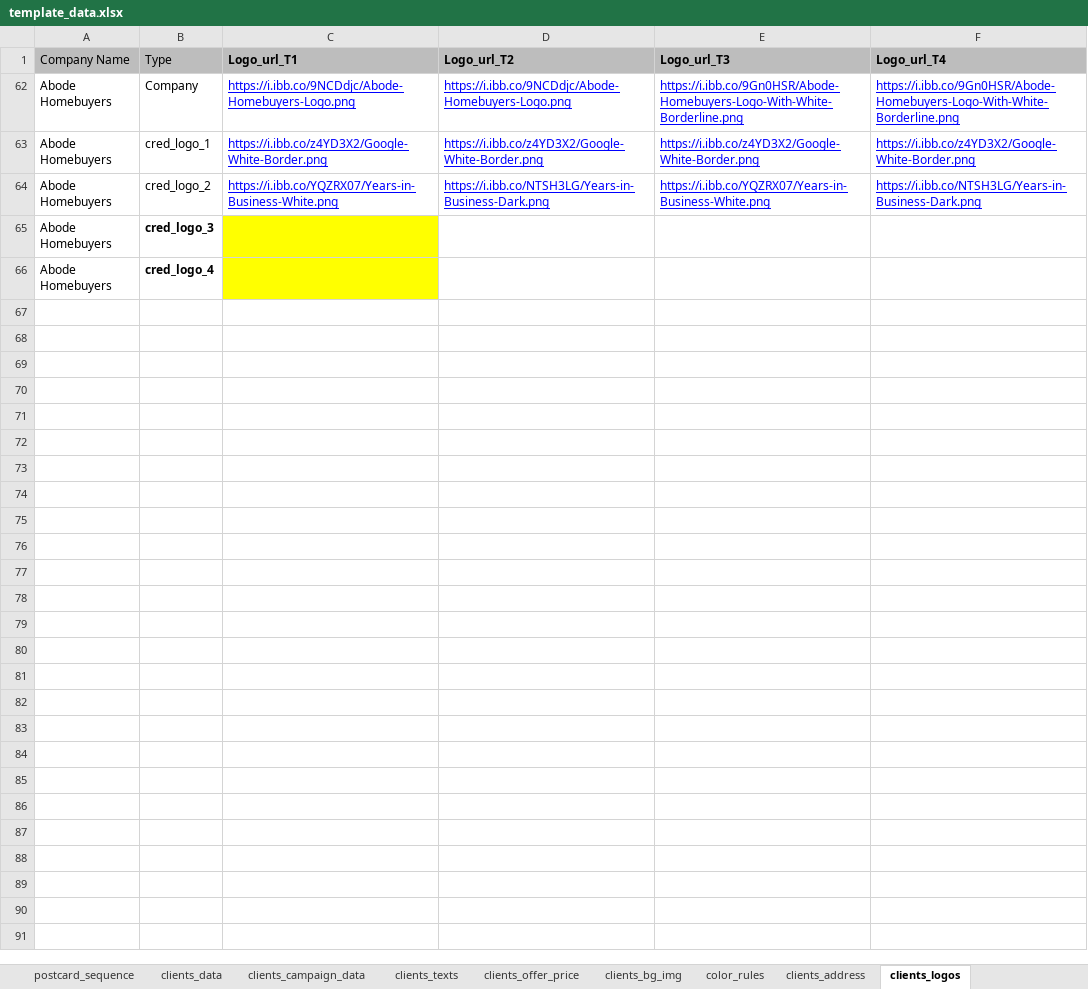
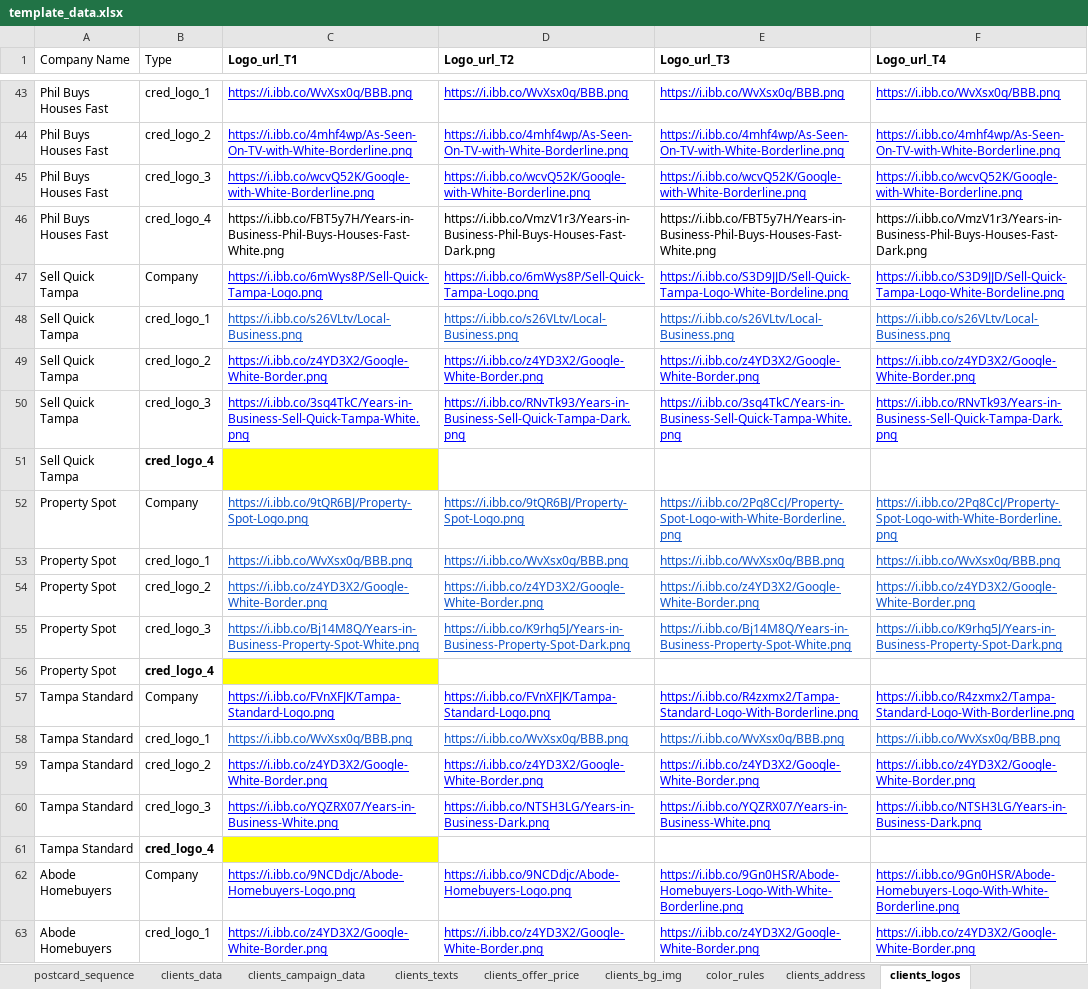
Before and after one commit to ignacioaraya1995/direct_mail_V2, an Excel workbook: input/template_data.xlsx, sheet clients_logos, drawn as a sheet; only a part is shown, gaps mark what is left out; the shorter side is filled out with more unchanged rows; values as stored, in another font and other column widths than the file's, no borders; charts and pictures and table styles not drawn; the diff covers the shown part only; the diff names each change by its address in the sheet, - before the commit and + after, or states it on an @@ line.

```diff
--- a/input/template_data.xlsx (sheet clients_logos)
+++ b/input/template_data.xlsx (sheet clients_logos)
-A1:F1 fill: #BDBDBD
+A1:F1 fill: none
@@ row 43 unhidden: Phil Buys Houses Fast | cred_logo_1 | https://i.ibb.co/WvXsx0q/BBB.png | https://i.ibb.co/WvXsx0q/BBB.png | https://i.ibb.co/WvXsx0q/BBB.png | https://i.ibb.co/WvXsx0q/BBB.png @@
@@ row 44 unhidden: Phil Buys Houses Fast | cred_logo_2 | https://i.ibb.co/4mhf4wp/As-Seen-On-TV-with-White-Borderline.png | https://i.ibb.co/4mhf4wp/As-Seen-On-TV-with-White-Borderline.png | https://i.ibb.co/4mhf4wp/As-Seen-On-TV-with-White-Borderline.png | https://i.ibb.co/4mhf4wp/As-Seen-On-TV-with-White-Borderline.png @@
@@ row 45 unhidden: Phil Buys Houses Fast | cred_logo_3 | https://i.ibb.co/wcvQ52K/Google-with-White-Borderline.png | https://i.ibb.co/wcvQ52K/Google-with-White-Borderline.png | https://i.ibb.co/wcvQ52K/Google-with-White-Borderline.png | https://i.ibb.co/wcvQ52K/Google-with-White-Borderline.png @@
@@ row 46 unhidden: Phil Buys Houses Fast | cred_logo_4 | https://i.ibb.co/FBT5y7H/Years-in-Business-Phil-Buys-Houses-Fast-White.png | https://i.ibb.co/VmzV1r3/Years-in-Business-Phil-Buys-Houses-Fast-Dark.png | https://i.ibb.co/FBT5y7H/Years-in-Business-Phil-Buys-Houses-Fast-White.png | https://i.ibb.co/VmzV1r3/Years-in-Business-Phil-Buys-Houses-Fast-Dark.png @@
@@ row 47 unhidden: Sell Quick Tampa | Company | https://i.ibb.co/6mWys8P/Sell-Quick-Tampa-Logo.png | https://i.ibb.co/6mWys8P/Sell-Quick-Tampa-Logo.png | https://i.ibb.co/S3D9JJD/Sell-Quick-Tampa-Logo-White-Bordeline.png | https://i.ibb.co/S3D9JJD/Sell-Quick-Tampa-Logo-White-Bordeline.png @@
@@ row 48 unhidden: Sell Quick Tampa | cred_logo_1 | https://i.ibb.co/s26VLtv/Local-Business.png | https://i.ibb.co/s26VLtv/Local-Business.png | https://i.ibb.co/s26VLtv/Local-Business.png | https://i.ibb.co/s26VLtv/Local-Business.png @@
@@ row 49 unhidden: Sell Quick Tampa | cred_logo_2 | https://i.ibb.co/z4YD3X2/Google-White-Border.png | https://i.ibb.co/z4YD3X2/Google-White-Border.png | https://i.ibb.co/z4YD3X2/Google-White-Border.png | https://i.ibb.co/z4YD3X2/Google-White-Border.png @@
@@ row 50 unhidden: Sell Quick Tampa | cred_logo_3 | https://i.ibb.co/3sq4TkC/Years-in-Business-Sell-Quick-Tampa-White.png | https://i.ibb.co/RNvTk93/Years-in-Business-Sell-Quick-Tampa-Dark.png | https://i.ibb.co/3sq4TkC/Years-in-Business-Sell-Quick-Tampa-White.png | https://i.ibb.co/RNvTk93/Years-in-Business-Sell-Quick-Tampa-Dark.png @@
@@ row 51 unhidden: Sell Quick Tampa | cred_logo_4 @@
@@ row 52 unhidden: Property Spot | Company | https://i.ibb.co/9tQR6BJ/Property-Spot-Logo.png | https://i.ibb.co/9tQR6BJ/Property-Spot-Logo.png | https://i.ibb.co/2Pq8CcJ/Property-Spot-Logo-with-White-Borderline.png | https://i.ibb.co/2Pq8CcJ/Property-Spot-Logo-with-White-Borderline.png @@
@@ row 53 unhidden: Property Spot | cred_logo_1 | https://i.ibb.co/WvXsx0q/BBB.png | https://i.ibb.co/WvXsx0q/BBB.png | https://i.ibb.co/WvXsx0q/BBB.png | https://i.ibb.co/WvXsx0q/BBB.png @@
@@ row 54 unhidden: Property Spot | cred_logo_2 | https://i.ibb.co/z4YD3X2/Google-White-Border.png | https://i.ibb.co/z4YD3X2/Google-White-Border.png | https://i.ibb.co/z4YD3X2/Google-White-Border.png | https://i.ibb.co/z4YD3X2/Google-White-Border.png @@
@@ row 55 unhidden: Property Spot | cred_logo_3 | https://i.ibb.co/Bj14M8Q/Years-in-Business-Property-Spot-White.png | https://i.ibb.co/K9rhg5J/Years-in-Business-Property-Spot-Dark.png | https://i.ibb.co/Bj14M8Q/Years-in-Business-Property-Spot-White.png | https://i.ibb.co/K9rhg5J/Years-in-Business-Property-Spot-Dark.png @@
@@ row 56 unhidden: Property Spot | cred_logo_4 @@
@@ row 57 unhidden: Tampa Standard | Company | https://i.ibb.co/FVnXFJK/Tampa-Standard-Logo.png | https://i.ibb.co/FVnXFJK/Tampa-Standard-Logo.png | https://i.ibb.co/R4zxmx2/Tampa-Standard-Logo-With-Borderline.png | https://i.ibb.co/R4zxmx2/Tampa-Standard-Logo-With-Borderline.png @@
@@ row 58 unhidden: Tampa Standard | cred_logo_1 | https://i.ibb.co/WvXsx0q/BBB.png | https://i.ibb.co/WvXsx0q/BBB.png | https://i.ibb.co/WvXsx0q/BBB.png | https://i.ibb.co/WvXsx0q/BBB.png @@
@@ row 59 unhidden: Tampa Standard | cred_logo_2 | https://i.ibb.co/z4YD3X2/Google-White-Border.png | https://i.ibb.co/z4YD3X2/Google-White-Border.png | https://i.ibb.co/z4YD3X2/Google-White-Border.png | https://i.ibb.co/z4YD3X2/Google-White-Border.png @@
@@ row 60 unhidden: Tampa Standard | cred_logo_3 | https://i.ibb.co/YQZRX07/Years-in-Business-White.png | https://i.ibb.co/NTSH3LG/Years-in-Business-Dark.png | https://i.ibb.co/YQZRX07/Years-in-Business-White.png | https://i.ibb.co/NTSH3LG/Years-in-Business-Dark.png @@
@@ row 61 unhidden: Tampa Standard | cred_logo_4 @@
```
Also changed, not shown: 41 hidden or unhidden rows elsewhere in this sheet, sheet clients_campaign_data, sheet clients_data, 7 other files.
